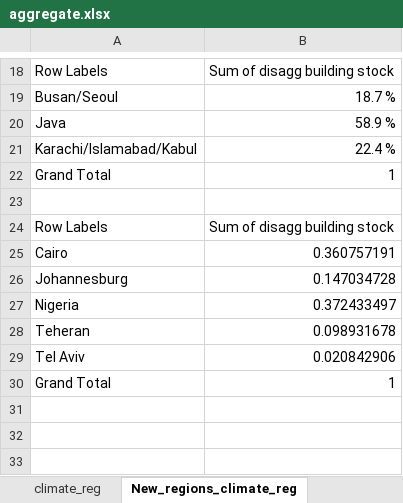
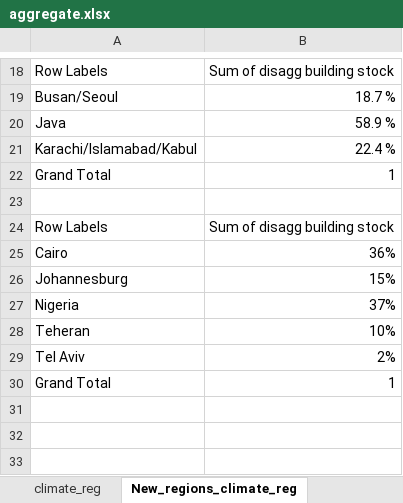
Before and after one commit to NTNU-IndEcol/BuildME, an Excel workbook: data/aggregate.xlsx, sheet New_regions_climate_reg, drawn as a sheet; only a part is shown, gaps mark what is left out; values as stored, in another font and other column widths than the file's, no borders; the diff names each change by its address in the sheet, - before the commit and + after, or states it on an @@ line.

Commit message:
adding additional regions to aggregate.xlsx and in settings.py. updating infiltration values for new regions

```diff
--- a/data/aggregate.xlsx (sheet New_regions_climate_reg)
+++ b/data/aggregate.xlsx (sheet New_regions_climate_reg)
-B25: 0.360757191
+B25: 36%
-B26: 0.147034728
+B26: 15%
-B27: 0.372433497
+B27: 37%
-B28: 0.098931678
+B28: 10%
-B29: 0.020842906
+B29: 2%
```
Also changed, not shown: sheet climate_reg, data/replace.xlsx, 1 other file.
